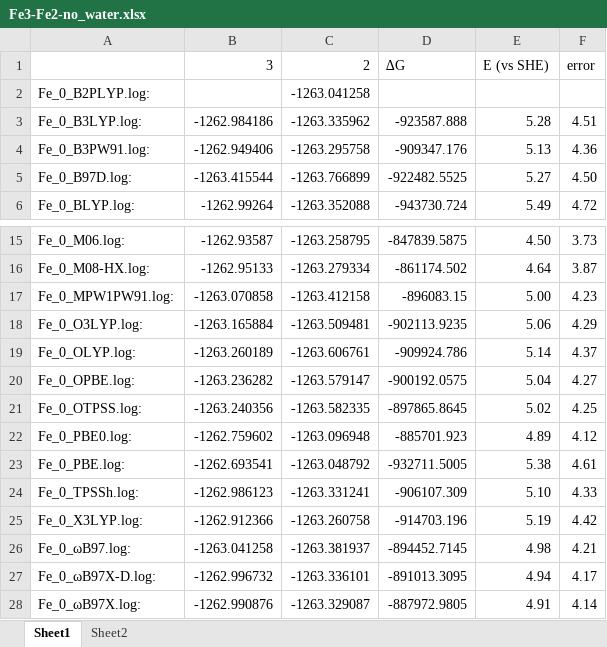
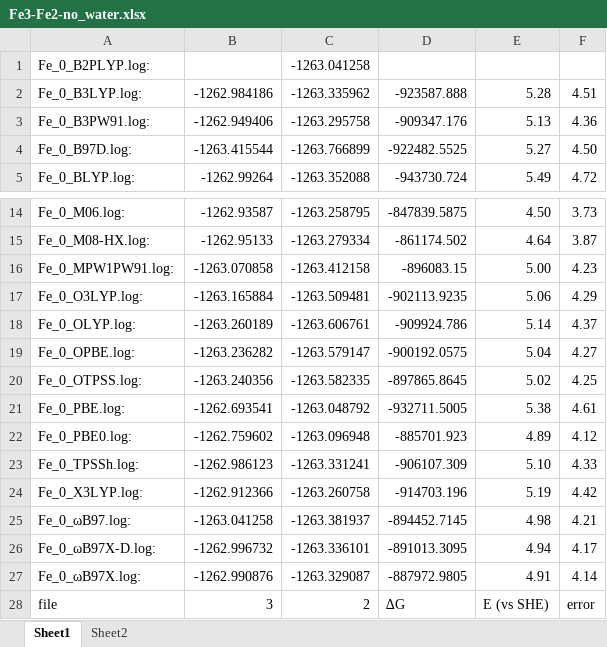
Before and after one commit to HassanHarb92/solvation_shells, an Excel workbook: results/DFT_Results/Fe3-Fe2-no_water.xlsx, sheet Sheet1, drawn as a sheet; only a part is shown, gaps mark what is left out; values as stored, in another font and other column widths than the file's, no borders; removed rows and columns are numbered as before the commit, all else as after; the diff names each change by its address in the sheet, - before the commit and + after, or states it on an @@ line.

Commit message:
clean up results

```diff
--- a/results/DFT_Results/Fe3-Fe2-no_water.xlsx (sheet Sheet1)
+++ b/results/DFT_Results/Fe3-Fe2-no_water.xlsx (sheet Sheet1)
-row 1:  | 3 | 2 | ∆G | E (vs SHE) | error
@@ row 23 moved to row 21: Fe_0_PBE.log: @@
+row 28: file | 3 | 2 | ∆G | E (vs SHE) | error
```
Also changed, not shown: formulas that keep their value, 3 other files.
